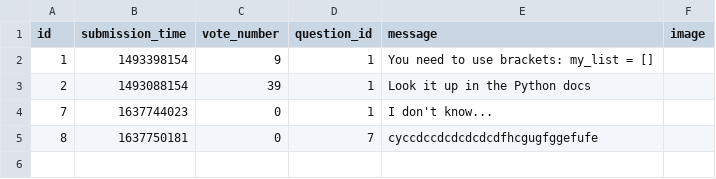
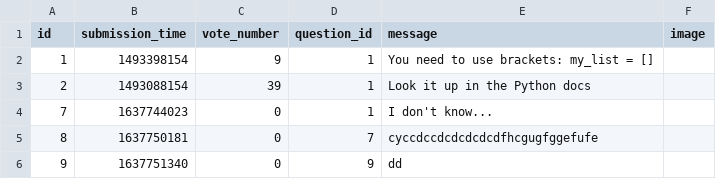
Before and after one commit to LatNat/ask-mate-3-python-LatNat, a CSV file: sample_data/answer.csv, drawn as a sheet; the diff names each change by its address in the sheet, - before the commit and + after, or states it on an @@ line.

```diff
--- a/sample_data/answer.csv
+++ b/sample_data/answer.csv
+row 6: 9 | 1637751340 | 0 | 9 | dd
```
Also changed, not shown: sample_data/question.csv, 4 other files.
